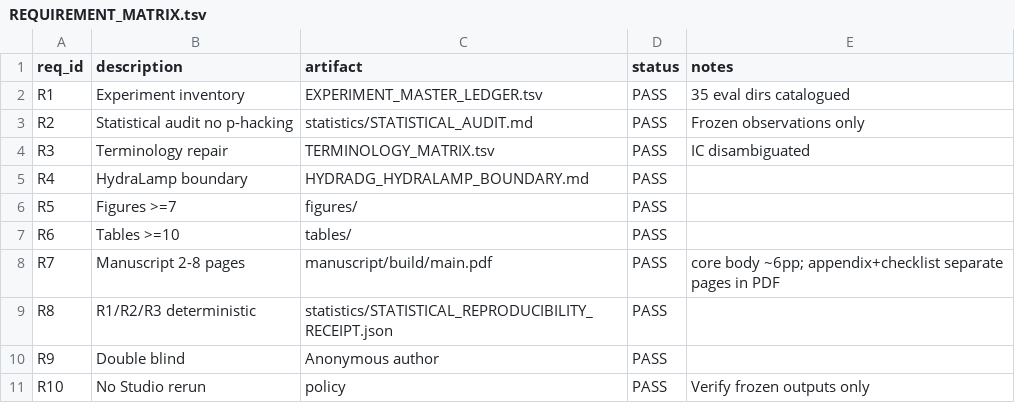
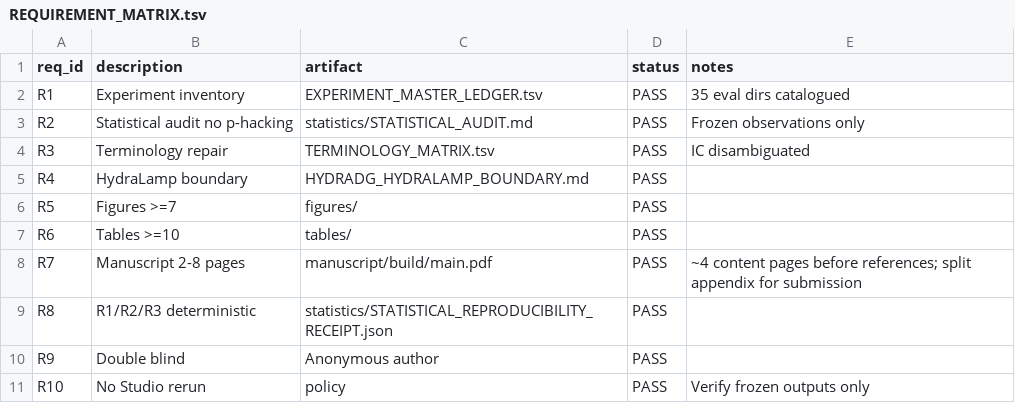
Before and after one commit to biobitworks/hydradg, a TSV file: paper/newinml2026_solo/successor_recovery/REQUIREMENT_MATRIX.tsv, drawn as a sheet.

```diff
--- a/paper/newinml2026_solo/successor_recovery/REQUIREMENT_MATRIX.tsv
+++ b/paper/newinml2026_solo/successor_recovery/REQUIREMENT_MATRIX.tsv
@@ -7,3 +7,3 @@ R5	Figures >=7	figures/	PASS
 R6	Tables >=10	tables/	PASS	
-R7	Manuscript 2-8 pages	manuscript/build/main.pdf	PASS	core body ~6pp; appendix+checklist separate pages in PDF
+R7	Manuscript 2-8 pages	manuscript/build/main.pdf	PASS	~4 content pages before references; split appendix for submission
 R8	R1/R2/R3 deterministic	statistics/STATISTICAL_REPRODUCIBILITY_RECEIPT.json	PASS	
```
Also changed, not shown: paper/newinml2026_solo/successor_recovery/EXPERIMENT_MASTER_LEDGER.tsv, paper/newinml2026_solo/successor_recovery/SOFTWARE_BOM.tsv, 49 other files.
